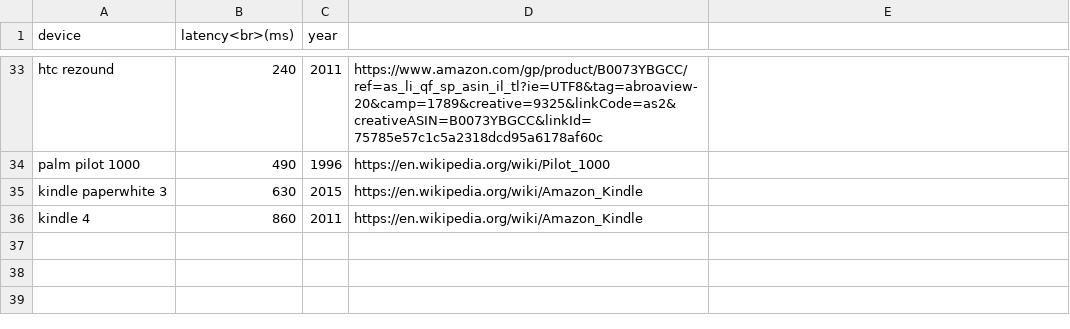
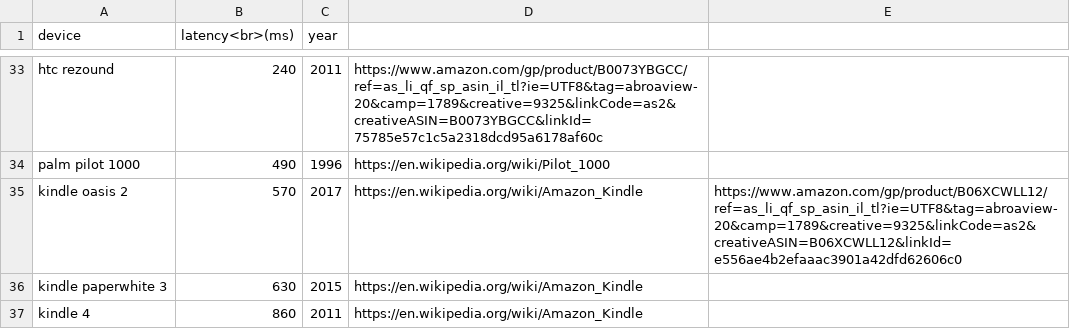
Before and after one commit to danluu/dump, a CSV file: latency/mobile.csv, drawn as a sheet; only a part is shown, gaps mark what is left out.

Commit message:
Add kindle oasis 2.

```diff
--- a/latency/mobile.csv
+++ b/latency/mobile.csv
@@ -34,2 +34,3 @@ htc rezound,240,2011,https://www.amazon.com/gp/product/B0073YBGCC/ref=as_li_qf_s
 palm pilot 1000,490,1996,https://en.wikipedia.org/wiki/Pilot_1000
+kindle oasis 2,570,2017,https://en.wikipedia.org/wiki/Amazon_Kindle,https://www.amazon.com/gp/product/B06XCWLL12/ref=as_li_qf_sp_asin_il_tl?ie=UTF8&tag=abroaview-20&camp=1789&creative=9325&linkCode=as2&creativeASIN=B06XCWLL12&linkId=e556ae4b2efaaac3901a42dfd62606c0
 kindle paperwhite 3,630,2015,https://en.wikipedia.org/wiki/Amazon_Kindle
```
Also changed, not shown: 1 other file.
